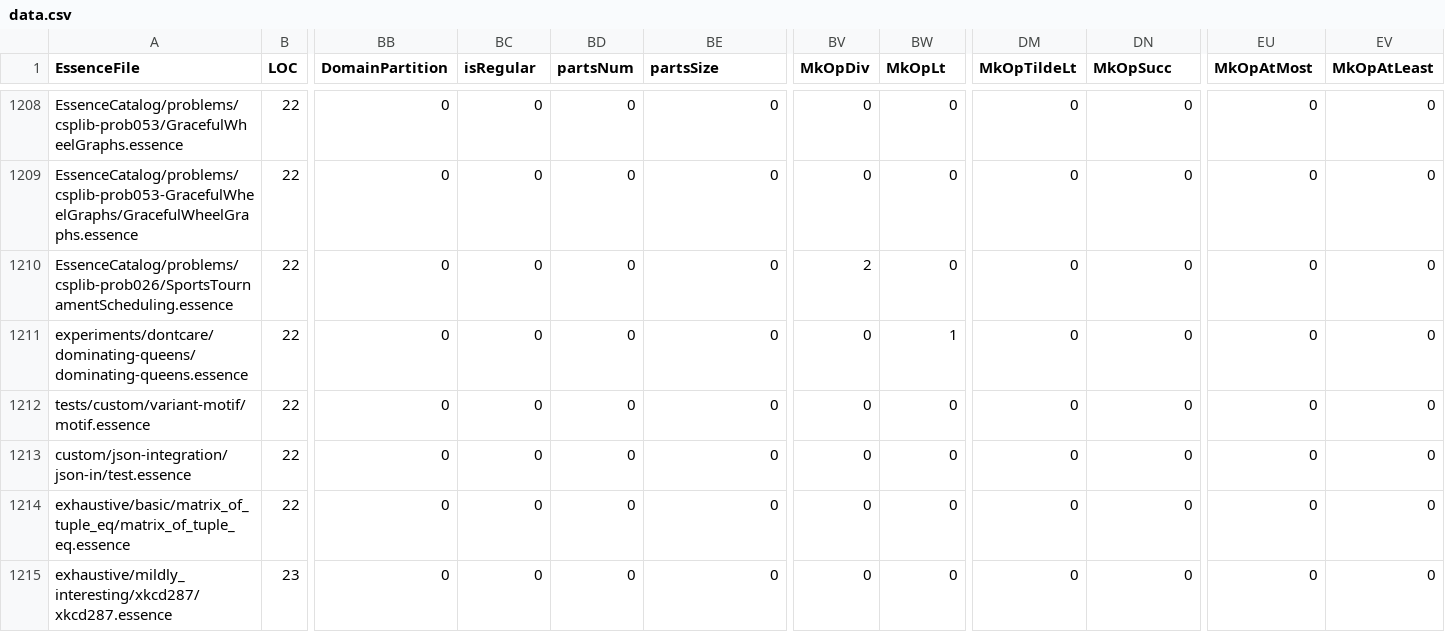
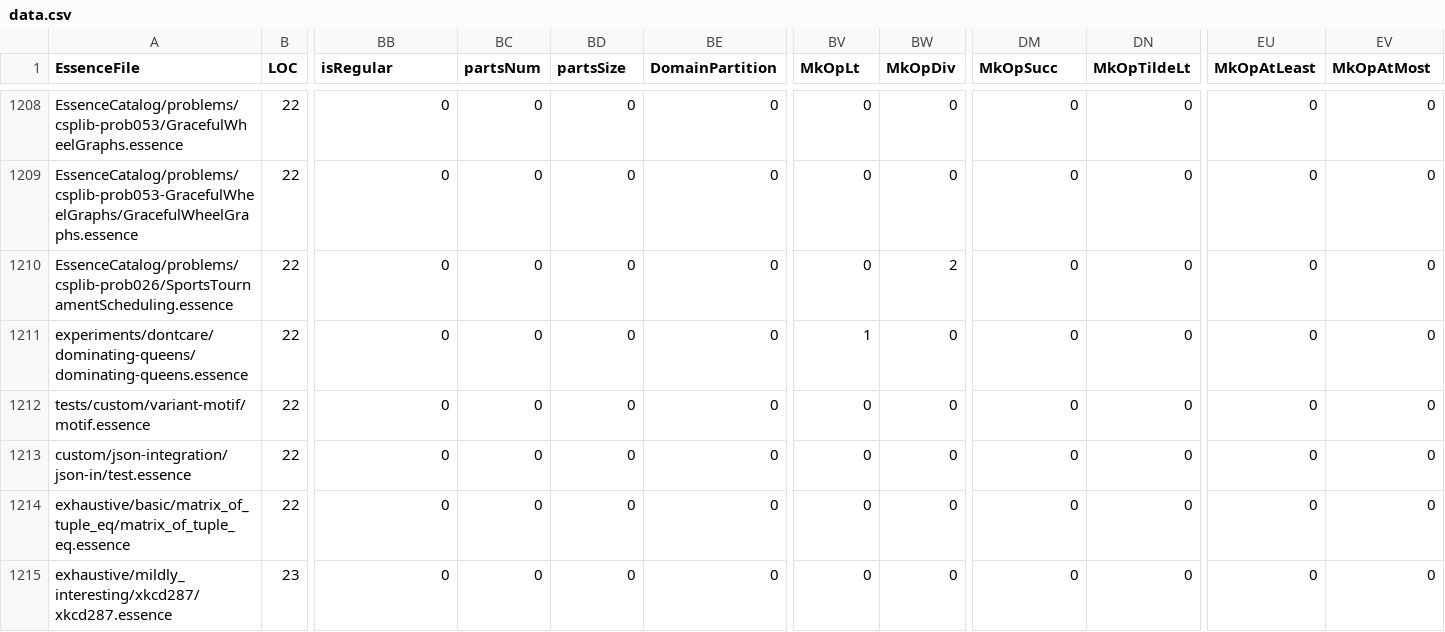
Before and after one commit to lixitrixi/conjure-oxide, a CSV file: tools/essence-feature-usage-stats/data.csv, drawn as a sheet; only a part is shown, gaps mark what is left out; the diff covers the shown part only; the diff names each change by its address in the sheet, - before the commit and + after, or states it on an @@ line.

```diff
--- a/tools/essence-feature-usage-stats/data.csv
+++ b/tools/essence-feature-usage-stats/data.csv
-BB1: DomainPartition
+BB1: isRegular
-BC1: isRegular
+BC1: partsNum
-BD1: partsNum
+BD1: partsSize
-BE1: partsSize
+BE1: DomainPartition
-BV1: MkOpDiv
+BV1: MkOpLt
-BW1: MkOpLt
+BW1: MkOpDiv
-DM1: MkOpTildeLt
+DM1: MkOpSucc
-DN1: MkOpSucc
+DN1: MkOpTildeLt
-EU1: MkOpAtMost
+EU1: MkOpAtLeast
-EV1: MkOpAtLeast
+EV1: MkOpAtMost
-BV1210 (MkOpLt): 2
+BV1210 (MkOpLt): 0
-BW1210 (MkOpDiv): 0
+BW1210 (MkOpDiv): 2
-BV1211 (MkOpLt): 0
+BV1211 (MkOpLt): 1
-BW1211 (MkOpDiv): 1
+BW1211 (MkOpDiv): 0
```
Also changed, not shown: 126 edited cells elsewhere in this file, 1 other file.
